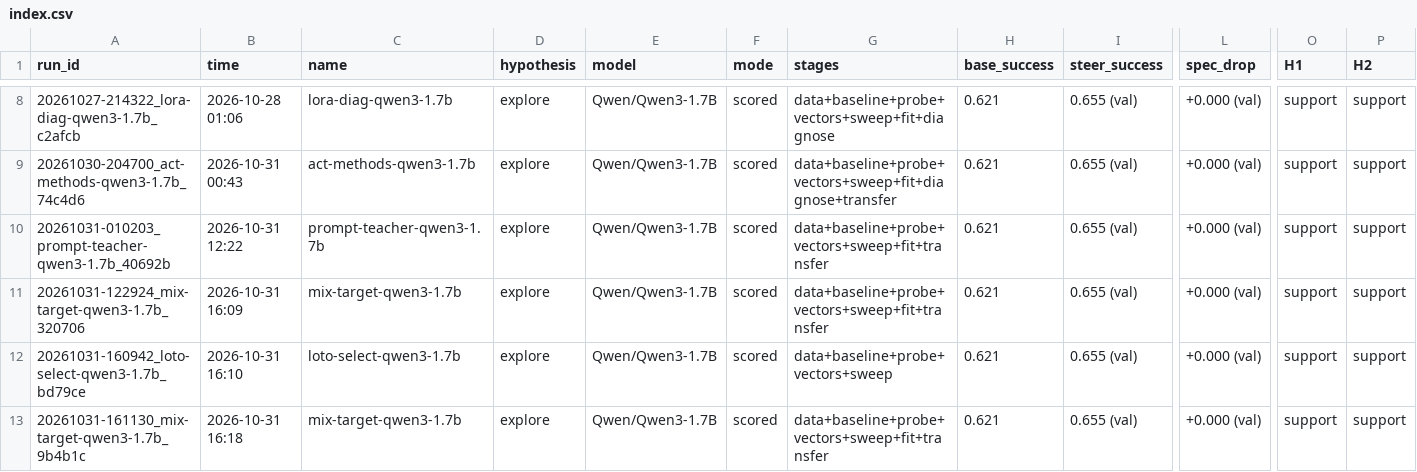
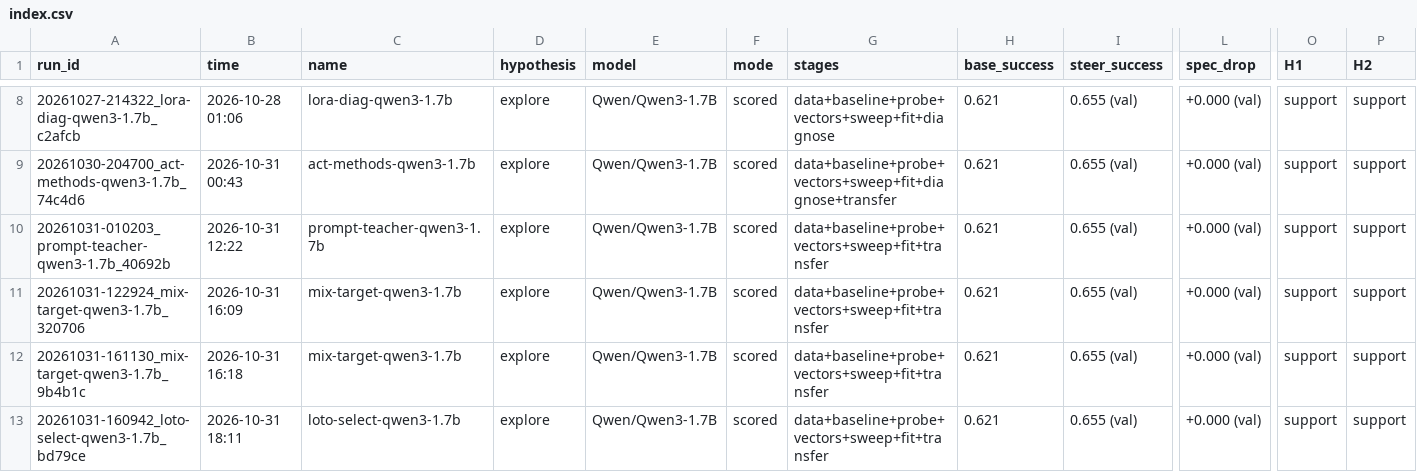
Before and after one commit to pavmil/steering_research, a CSV file: results/index.csv, drawn as a sheet; only a part is shown, gaps mark what is left out; removed rows and columns are numbered as before the commit, all else as after; rows hold the shown columns only; the diff names each change by its address in the sheet, - before the commit and + after, or states it on an @@ line.

```diff
--- a/results/index.csv
+++ b/results/index.csv
-row 12: 20261031-160942_loto-select-qwen3-1.7b_bd79ce | 2026-10-31 16:10 | loto-select-qwen3-1.7b | explore | Qwen/Qwen3-1.7B | scored | data+baseline+probe+vectors+sweep | 0.621 | 0.655 (val) | +0.000 (val) | support | support
+row 13: 20261031-160942_loto-select-qwen3-1.7b_bd79ce | 2026-10-31 18:11 | loto-select-qwen3-1.7b | explore | Qwen/Qwen3-1.7B | scored | data+baseline+probe+vectors+sweep+fit+transfer | 0.621 | 0.655 (val) | +0.000 (val) | support | support
```
Also changed, not shown: 2 other files.
